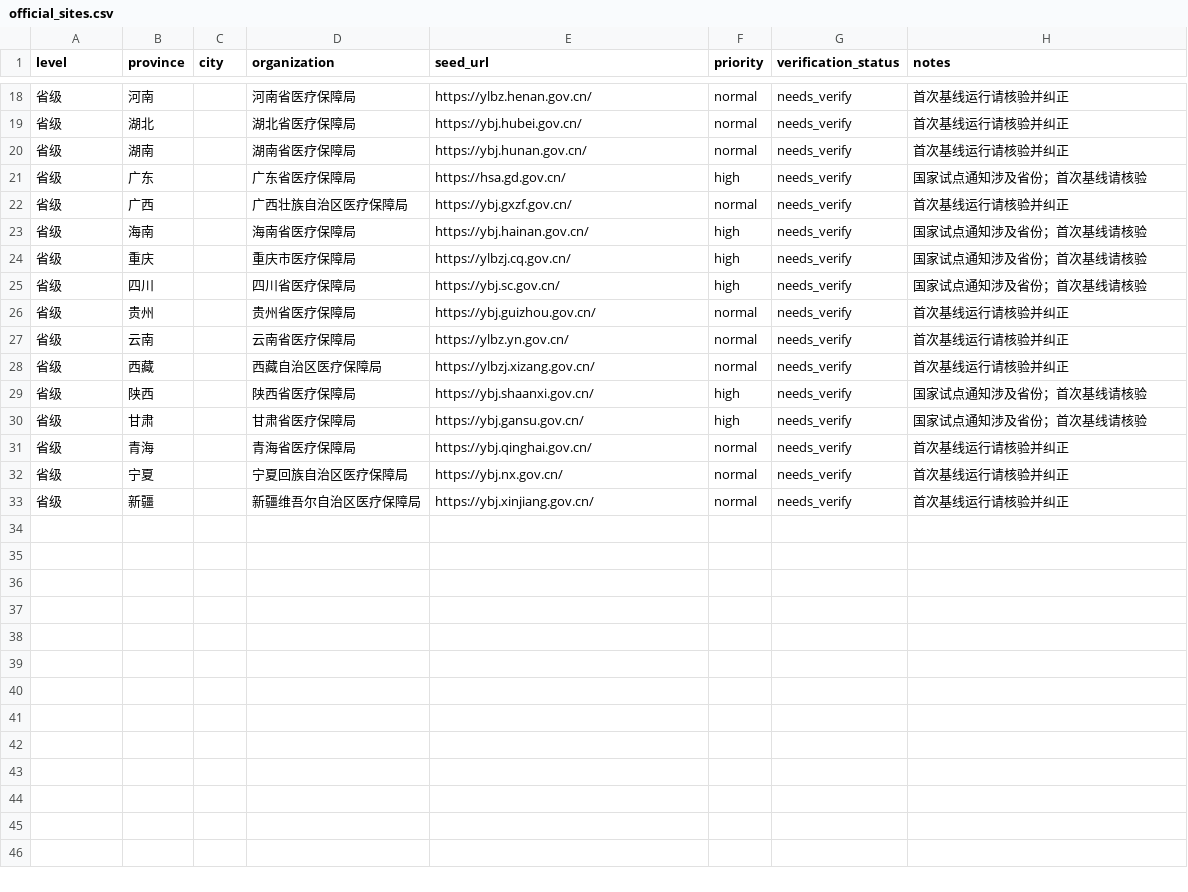
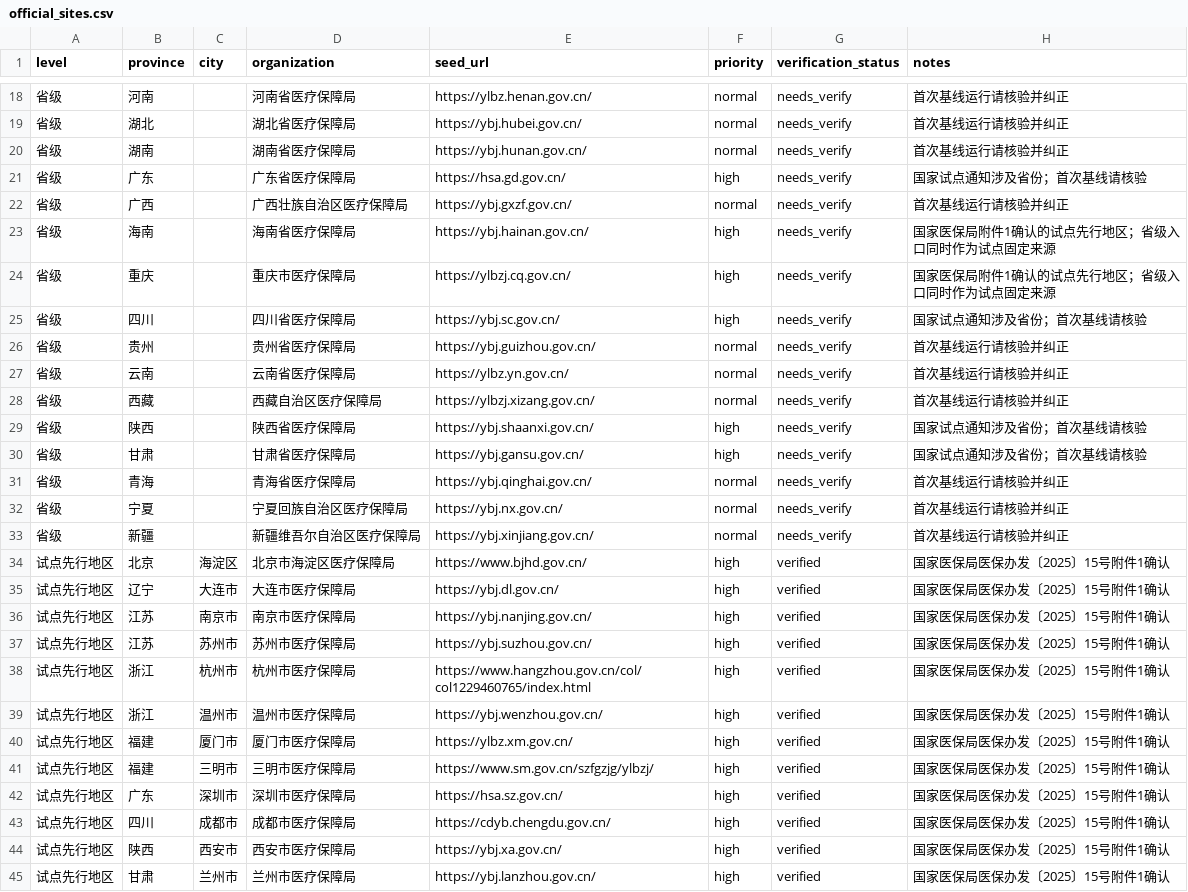
Before and after one commit to 15247218412/rwe-medicare-policy-tracker, a CSV file: rwe-medicare-policy-tracker/rwe-medicare-policy-tracker/sources/official_sites.csv, drawn as a sheet; only a part is shown, gaps mark what is left out.

```diff
--- a/rwe-medicare-policy-tracker/rwe-medicare-policy-tracker/sources/official_sites.csv
+++ b/rwe-medicare-policy-tracker/rwe-medicare-policy-tracker/sources/official_sites.csv
@@ -22,4 +22,4 @@ level,province,city,organization,seed_url,priority,verification_status,notes
 省级,广西,,广西壮族自治区医疗保障局,https://ybj.gxzf.gov.cn/,normal,needs_verify,首次基线运行请核验并纠正
-省级,海南,,海南省医疗保障局,https://ybj.hainan.gov.cn/,high,needs_verify,国家试点通知涉及省份；首次基线请核验
-省级,重庆,,重庆市医疗保障局,https://ylbzj.cq.gov.cn/,high,needs_verify,国家试点通知涉及省份；首次基线请核验
+省级,海南,,海南省医疗保障局,https://ybj.hainan.gov.cn/,high,needs_verify,国家医保局附件1确认的试点先行地区；省级入口同时作为试点固定来源
+省级,重庆,,重庆市医疗保障局,https://ylbzj.cq.gov.cn/,high,needs_verify,国家医保局附件1确认的试点先行地区；省级入口同时作为试点固定来源
 省级,四川,,四川省医疗保障局,https://ybj.sc.gov.cn/,high,needs_verify,国家试点通知涉及省份；首次基线请核验
@@ -33 +33,13 @@ level,province,city,organization,seed_url,priority,verification_status,notes
 省级,新疆,,新疆维吾尔自治区医疗保障局,https://ybj.xinjiang.gov.cn/,normal,needs_verify,首次基线运行请核验并纠正
+试点先行地区,北京,海淀区,北京市海淀区医疗保障局,https://www.bjhd.gov.cn/,high,verified,国家医保局医保办发〔2025〕15号附件1确认
+试点先行地区,辽宁,大连市,大连市医疗保障局,https://ybj.dl.gov.cn/,high,verified,国家医保局医保办发〔2025〕15号附件1确认
+试点先行地区,江苏,南京市,南京市医疗保障局,https://ybj.nanjing.gov.cn/,high,verified,国家医保局医保办发〔2025〕15号附件1确认
+试点先行地区,江苏,苏州市,苏州市医疗保障局,https://ybj.suzhou.gov.cn/,high,verified,国家医保局医保办发〔2025〕15号附件1确认
+试点先行地区,浙江,杭州市,杭州市医疗保障局,https://www.hangzhou.gov.cn/col/col1229460765/index.html,high,verified,国家医保局医保办发〔2025〕15号附件1确认
+试点先行地区,浙江,温州市,温州市医疗保障局,https://ybj.wenzhou.gov.cn/,high,verified,国家医保局医保办发〔2025〕15号附件1确认
+试点先行地区,福建,厦门市,厦门市医疗保障局,https://ylbz.xm.gov.cn/,high,verified,国家医保局医保办发〔2025〕15号附件1确认
+试点先行地区,福建,三明市,三明市医疗保障局,https://www.sm.gov.cn/szfgzjg/ylbzj/,high,verified,国家医保局医保办发〔2025〕15号附件1确认
+试点先行地区,广东,深圳市,深圳市医疗保障局,https://hsa.sz.gov.cn/,high,verified,国家医保局医保办发〔2025〕15号附件1确认
+试点先行地区,四川,成都市,成都市医疗保障局,https://cdyb.chengdu.gov.cn/,high,verified,国家医保局医保办发〔2025〕15号附件1确认
+试点先行地区,陕西,西安市,西安市医疗保障局,https://ybj.xa.gov.cn/,high,verified,国家医保局医保办发〔2025〕15号附件1确认
+试点先行地区,甘肃,兰州市,兰州市医疗保障局,https://ybj.lanzhou.gov.cn/,high,verified,国家医保局医保办发〔2025〕15号附件1确认
```
Also changed, not shown: 1 other file.
